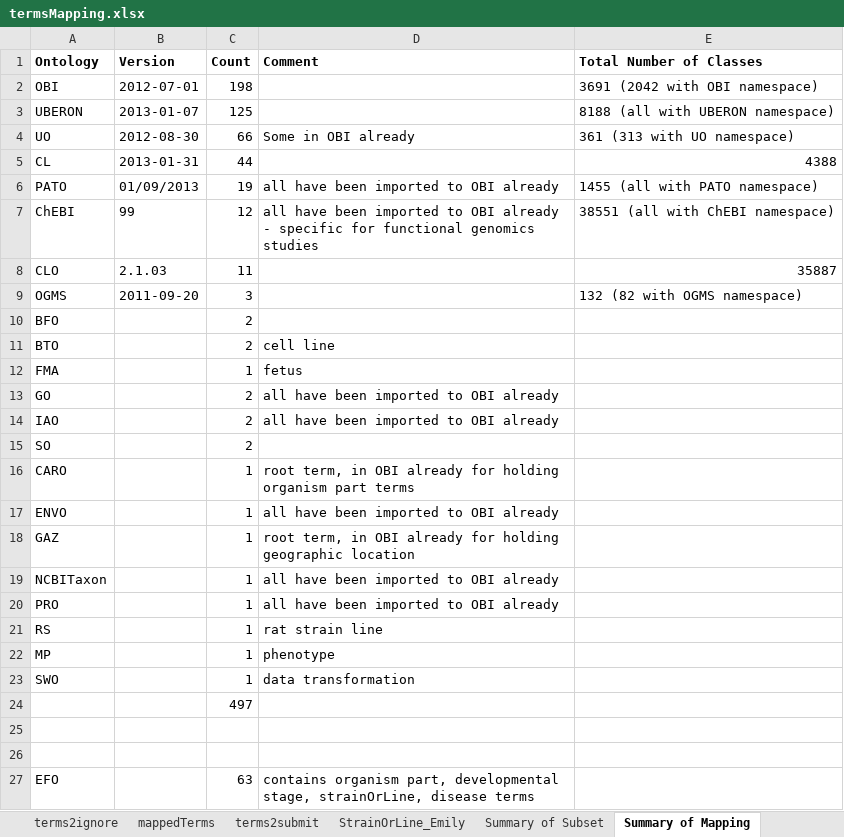
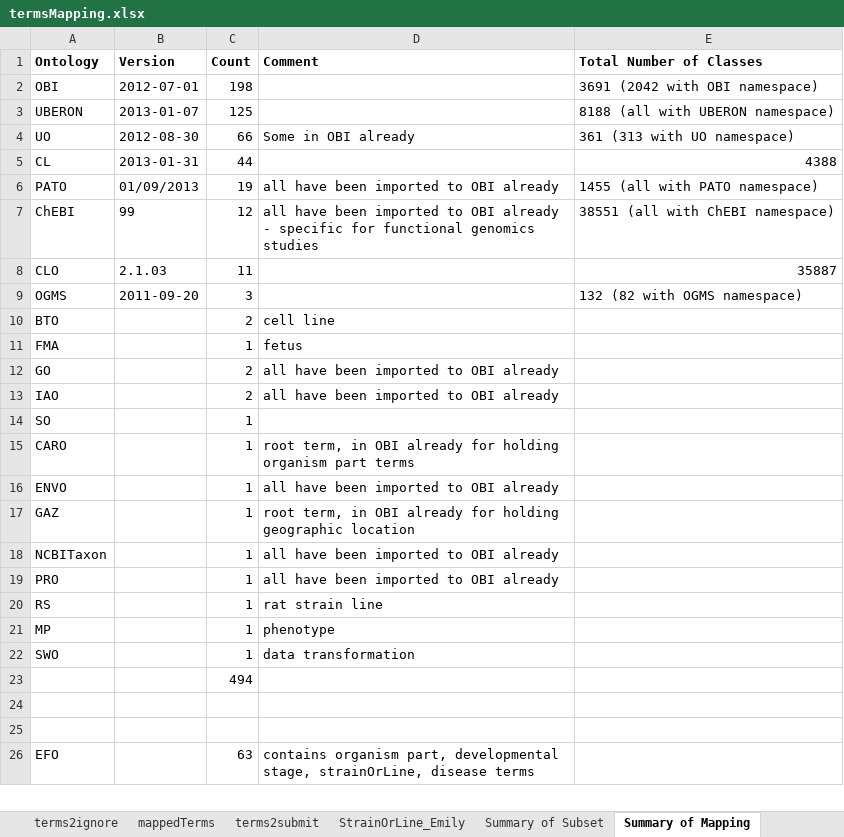
Before and after one commit to obi-bcgo/bcgo, an Excel workbook: doc/mapping results/termsMapping.xlsx, sheet Summary of Mapping, drawn as a sheet; only a part is shown; values as stored, in another font and other column widths than the file's, no borders; removed rows and columns are numbered as before the commit, all else as after; the diff names each change by its address in the sheet, - before the commit and + after, or states it on an @@ line.

Commit message:
Add one more matched term

```diff
--- a/doc/mapping results/termsMapping.xlsx (sheet Summary of Mapping)
+++ b/doc/mapping results/termsMapping.xlsx (sheet Summary of Mapping)
-row 10: BFO |  | 2
-C14 (Count): 2
+C14 (Count): 1
-C23 (Count): 497
+C23 (Count): 494
```
Also changed, not shown: sheet terms2submit.
